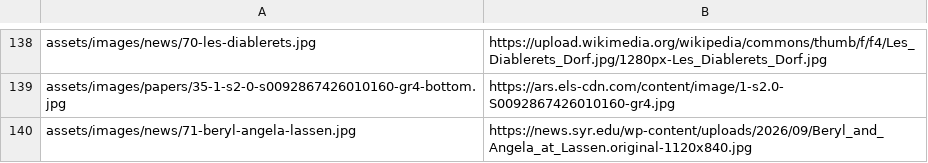
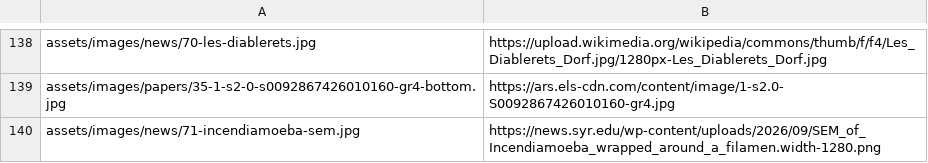
Before and after one commit to shaharsu/sukeniklab-website, a TSV file: scripts/images.tsv, drawn as a sheet; only a part is shown, gaps mark what is left out; removed rows and columns are numbered as before the commit, all else as after; the diff names each change by its address in the sheet, - before the commit and + after, or states it on an @@ line.

```diff
--- a/scripts/images.tsv
+++ b/scripts/images.tsv
-row 140: assets/images/news/71-beryl-angela-lassen.jpg | https://news.syr.edu/wp-content/uploads/2026/09/Beryl_and_Angela_at_Lassen.original-1120x840.jpg
+row 140: assets/images/news/71-incendiamoeba-sem.jpg | https://news.syr.edu/wp-content/uploads/2026/09/SEM_of_Incendiamoeba_wrapped_around_a_filamen.width-1280.png
```
Also changed, not shown: 3 other files.
